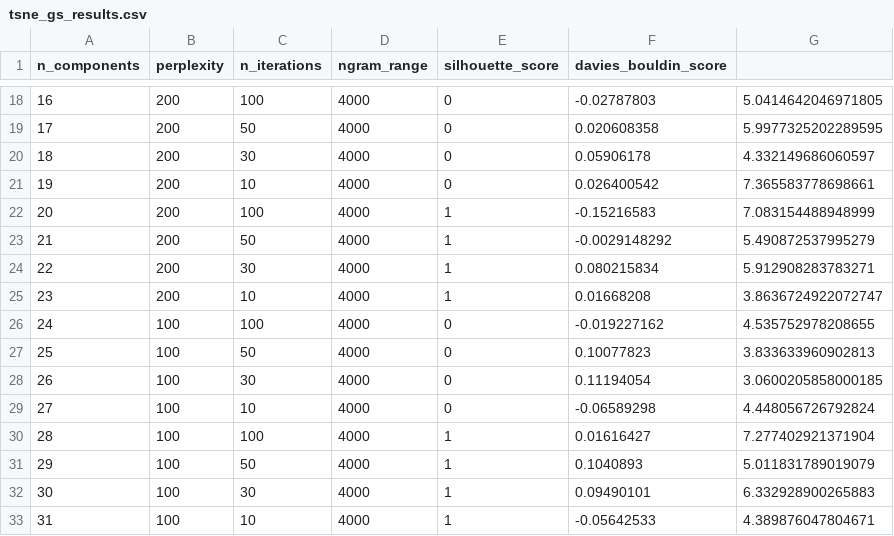
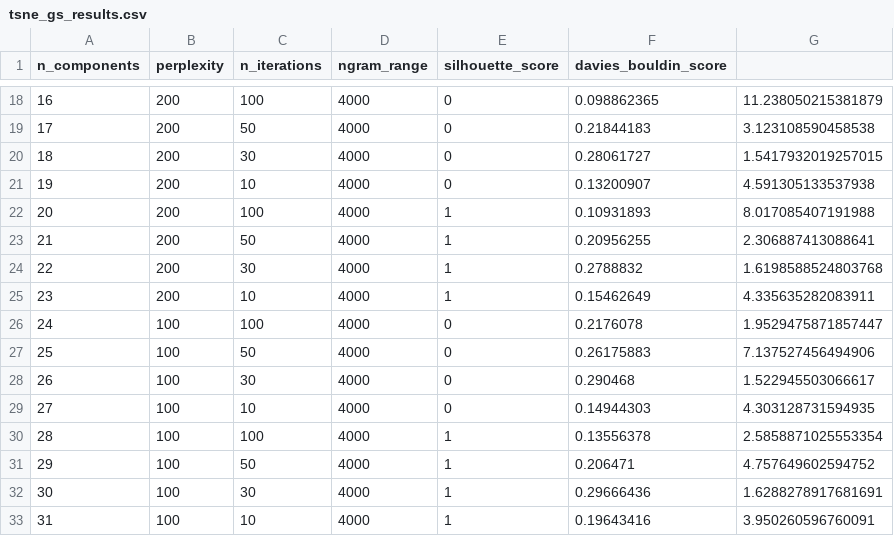
Before and after one commit to OlivierLegrand/P7, a CSV file: P6/tsne_gs_results.csv, drawn as a sheet; only a part is shown, gaps mark what is left out; the diff covers the shown part only.

```diff
--- a/P6/tsne_gs_results.csv
+++ b/P6/tsne_gs_results.csv
@@ -18,16 +18,16 @@ n_components,perplexity,n_iterations,ngram_range,silhouette_score,davies_bouldin
-16,200,100,4000,0,-0.02787803,5.0414642046971805
-17,200,50,4000,0,0.020608358,5.9977325202289595
-18,200,30,4000,0,0.05906178,4.332149686060597
-19,200,10,4000,0,0.026400542,7.365583778698661
-20,200,100,4000,1,-0.15216583,7.083154488948999
-21,200,50,4000,1,-0.0029148292,5.490872537995279
-22,200,30,4000,1,0.080215834,5.912908283783271
-23,200,10,4000,1,0.01668208,3.8636724922072747
-24,100,100,4000,0,-0.019227162,4.535752978208655
-25,100,50,4000,0,0.10077823,3.833633960902813
-26,100,30,4000,0,0.11194054,3.0600205858000185
-27,100,10,4000,0,-0.06589298,4.448056726792824
-28,100,100,4000,1,0.01616427,7.277402921371904
-29,100,50,4000,1,0.1040893,5.011831789019079
-30,100,30,4000,1,0.09490101,6.332928900265883
-31,100,10,4000,1,-0.05642533,4.389876047804671
+16,200,100,4000,0,0.098862365,11.238050215381879
+17,200,50,4000,0,0.21844183,3.123108590458538
+18,200,30,4000,0,0.28061727,1.5417932019257015
+19,200,10,4000,0,0.13200907,4.591305133537938
+20,200,100,4000,1,0.10931893,8.017085407191988
+21,200,50,4000,1,0.20956255,2.306887413088641
+22,200,30,4000,1,0.2788832,1.6198588524803768
+23,200,10,4000,1,0.15462649,4.335635282083911
+24,100,100,4000,0,0.2176078,1.9529475871857447
+25,100,50,4000,0,0.26175883,7.137527456494906
+26,100,30,4000,0,0.290468,1.522945503066617
+27,100,10,4000,0,0.14944303,4.303128731594935
+28,100,100,4000,1,0.13556378,2.5858871025553354
+29,100,50,4000,1,0.206471,4.757649602594752
+30,100,30,4000,1,0.29666436,1.6288278917681691
+31,100,10,4000,1,0.19643416,3.950260596760091
```
Also changed, not shown: 32 edited cells elsewhere in this file, 7 other files.
